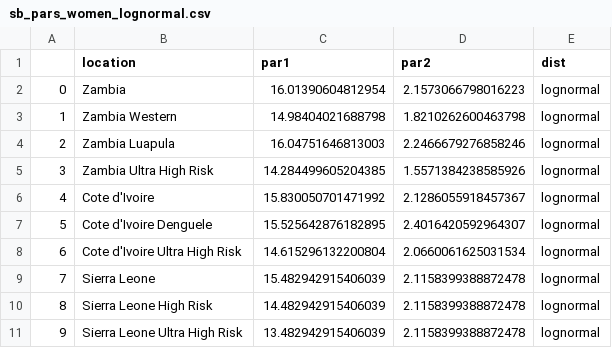
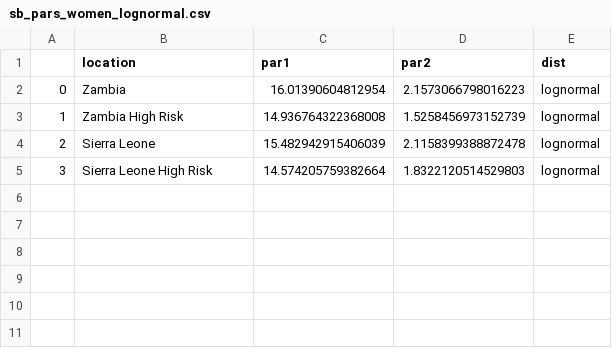
Before and after one commit to hpvsim/hpv_faster, a CSV file: data/sb_pars_women_lognormal.csv, drawn as a sheet.

```diff
--- a/data/sb_pars_women_lognormal.csv
+++ b/data/sb_pars_women_lognormal.csv
@@ -2,10 +2,4 @@
 0,Zambia,16.01390604812954,2.1573066798016223,lognormal
-1,Zambia Western,14.98404021688798,1.8210262600463798,lognormal
-2,Zambia Luapula,16.04751646813003,2.2466679276858246,lognormal
-3,Zambia Ultra High Risk,14.284499605204385,1.5571384238585926,lognormal
-4,Cote d'Ivoire,15.830050701471992,2.1286055918457367,lognormal
-5,Cote d'Ivoire Denguele,15.525642876182895,2.4016420592964307,lognormal
-6,Cote d'Ivoire Ultra High Risk,14.615296132200804,2.0660061625031534,lognormal
-7,Sierra Leone,15.482942915406039,2.1158399388872478,lognormal
-8,Sierra Leone High Risk,14.482942915406039,2.1158399388872478,lognormal
-9,Sierra Leone Ultra High Risk,13.482942915406039,2.1158399388872478,lognormal
+1,Zambia High Risk,14.936764322368008,1.5258456973152739,lognormal
+2,Sierra Leone,15.482942915406039,2.1158399388872478,lognormal
+3,Sierra Leone High Risk,14.574205759382664,1.8322120514529803,lognormal
```
Also changed, not shown: data/afs_dist.csv, data/sb_pars_men_lognormal.csv, 24 other files.
